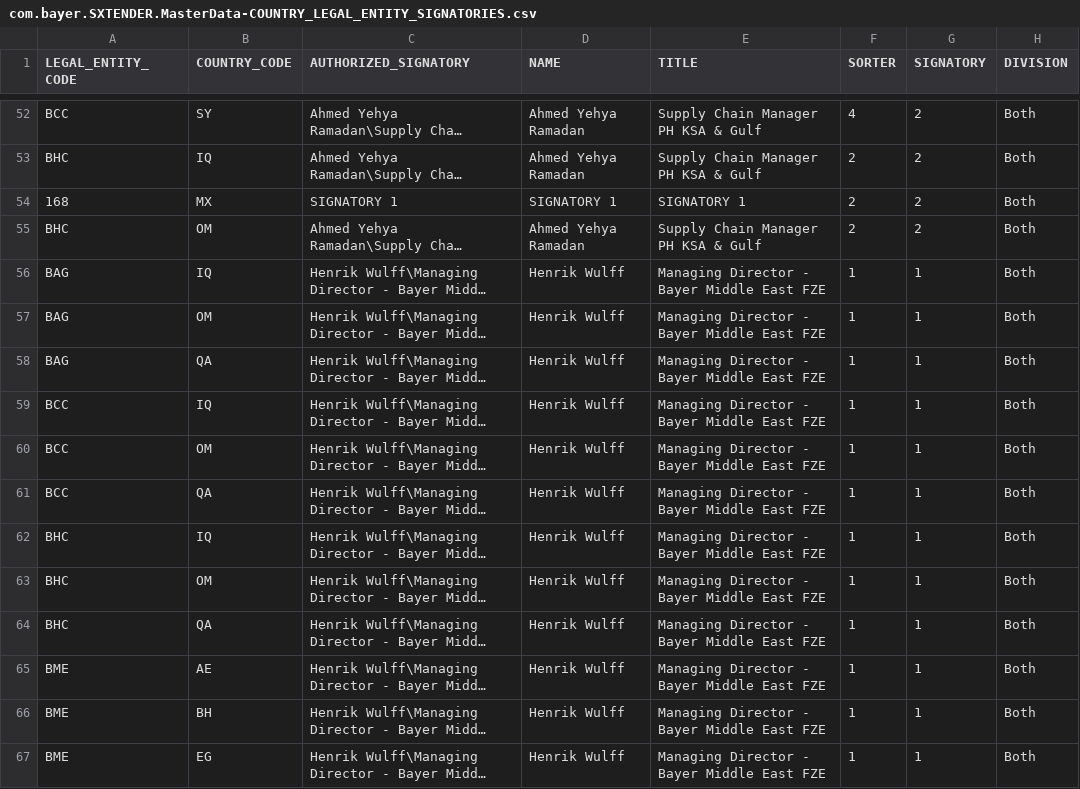
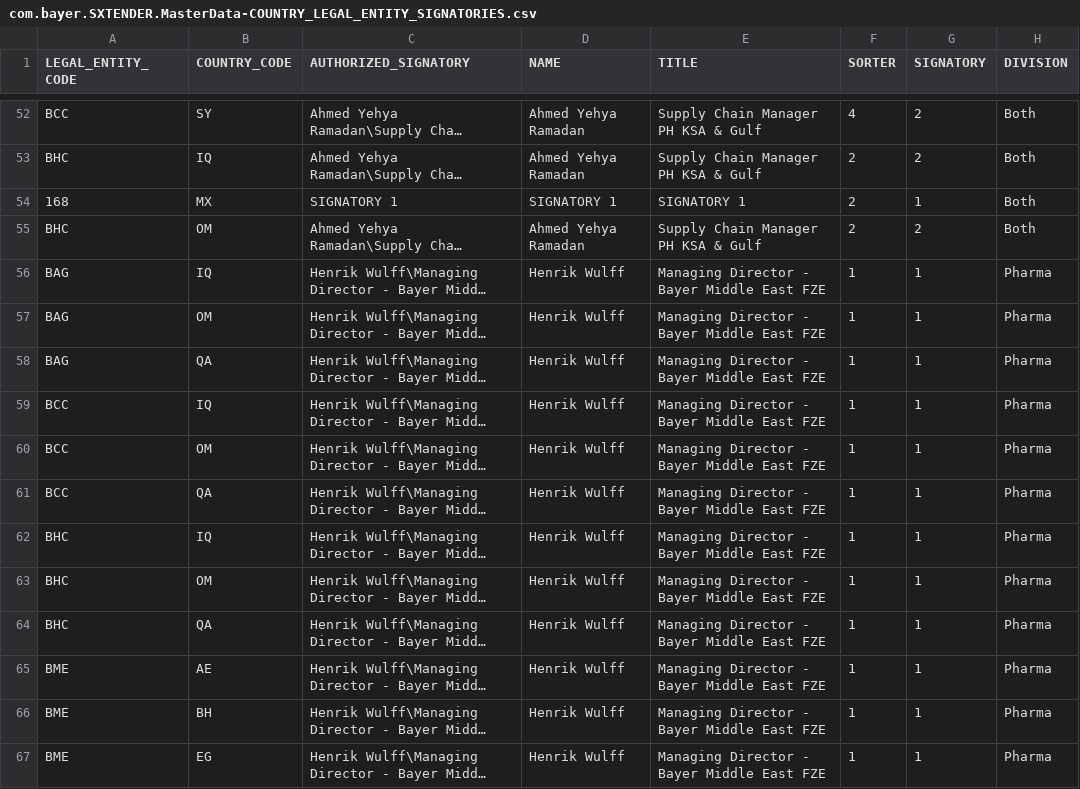
Before and after one commit to mandar-velankar/TNDR_FAST_BACKEND, a CSV file: db/csv/com.bayer.SXTENDER.MasterData-COUNTRY_LEGAL_ENTITY_SIGNATORIES.csv, drawn as a sheet; only a part is shown, gaps mark what is left out; long unchanged cells end in …; the diff covers the shown part only; the diff names each change by its address in the sheet, - before the commit and + after, or states it on an @@ line.

Commit message:
Automatically set Quotation signatory to matching Offer approver (when match exists)
- OfferValidation fix (missing fields)
- Correct CSV

Still issue

```diff
--- a/db/csv/com.bayer.SXTENDER.MasterData-COUNTRY_LEGAL_ENTITY_SIGNATORIES.csv
+++ b/db/csv/com.bayer.SXTENDER.MasterData-COUNTRY_LEGAL_ENTITY_SIGNATORIES.csv
-G54 (SIGNATORY): 2
+G54 (SIGNATORY): 1
-H56:H67 (DIVISION): Both
+H56:H67 (DIVISION): Pharma
```
Also changed, not shown: 125 edited cells elsewhere in this file, 3 other files.
